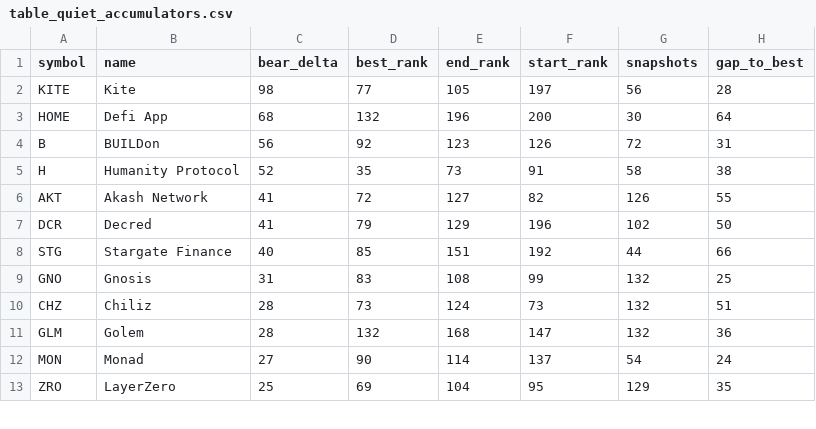
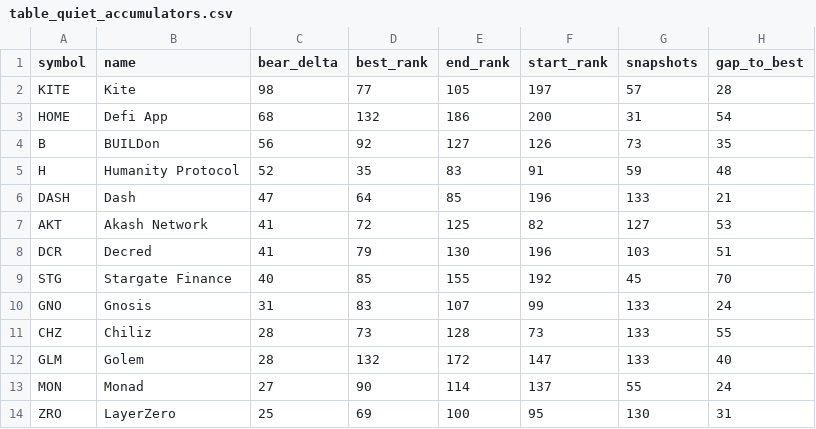
Before and after one commit to udipta-dev/rank-radar, a CSV file: data/out/table_quiet_accumulators.csv, drawn as a sheet; only a part is shown; the diff covers the shown part only.

```diff
--- a/data/out/table_quiet_accumulators.csv
+++ b/data/out/table_quiet_accumulators.csv
@@ -1,13 +1,14 @@
 symbol,name,bear_delta,best_rank,end_rank,start_rank,snapshots,gap_to_best
-KITE,Kite,98,77,105,197,56,28
-HOME,Defi App,68,132,196,200,30,64
-B,BUILDon,56,92,123,126,72,31
-H,Humanity Protocol,52,35,73,91,58,38
-AKT,Akash Network,41,72,127,82,126,55
-DCR,Decred,41,79,129,196,102,50
-STG,Stargate Finance,40,85,151,192,44,66
-GNO,Gnosis,31,83,108,99,132,25
-CHZ,Chiliz,28,73,124,73,132,51
-GLM,Golem,28,132,168,147,132,36
-MON,Monad,27,90,114,137,54,24
-ZRO,LayerZero,25,69,104,95,129,35
+KITE,Kite,98,77,105,197,57,28
+HOME,Defi App,68,132,186,200,31,54
+B,BUILDon,56,92,127,126,73,35
+H,Humanity Protocol,52,35,83,91,59,48
+DASH,Dash,47,64,85,196,133,21
+AKT,Akash Network,41,72,125,82,127,53
+DCR,Decred,41,79,130,196,103,51
+STG,Stargate Finance,40,85,155,192,45,70
+GNO,Gnosis,31,83,107,99,133,24
+CHZ,Chiliz,28,73,128,73,133,55
+GLM,Golem,28,132,172,147,133,40
+MON,Monad,27,90,114,137,55,24
+ZRO,LayerZero,25,69,100,95,130,31
```
Also changed, not shown: 3 added rows, 2 removed rows and 36 edited cells elsewhere in this file, data/out/table_climbers_overall.csv, data/out/table_low_float_decliners.csv, 16 other files.
